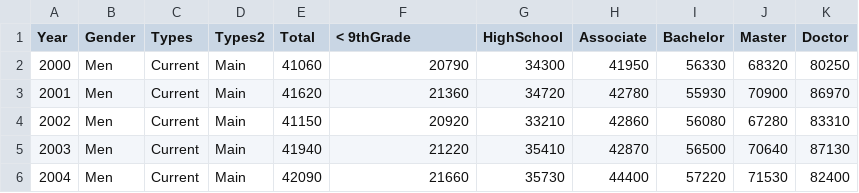
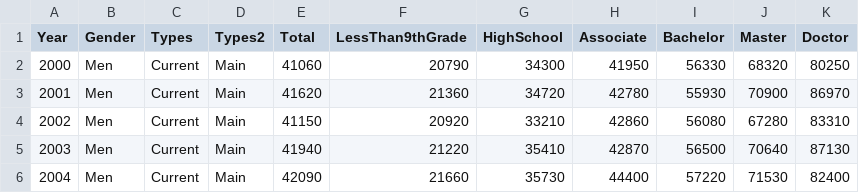
Before and after one commit to minalee1203/NISS_DataViz, a CSV file: tabn502.20_mina.csv, drawn as a sheet; only a part is shown.

Commit message:
Add files via upload

```diff
--- a/tabn502.20_mina.csv
+++ b/tabn502.20_mina.csv
@@ -1,2 +1,2 @@
-Year,Gender,Types,Types2,Total,< 9thGrade,HighSchool,Associate,Bachelor,Master,Doctor
+Year,Gender,Types,Types2,Total,LessThan9thGrade,HighSchool,Associate,Bachelor,Master,Doctor
 2000,Men,Current,Main,41060,20790,34300,41950,56330,68320,80250
```
